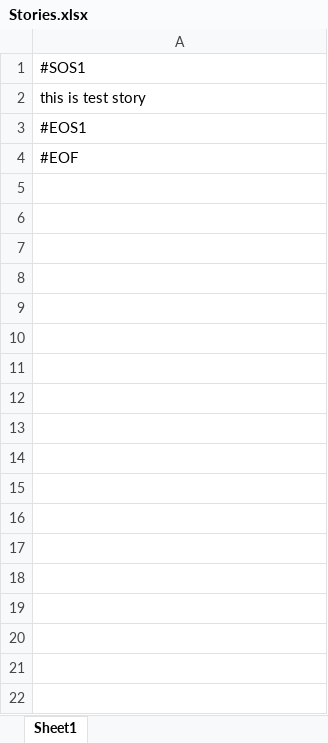
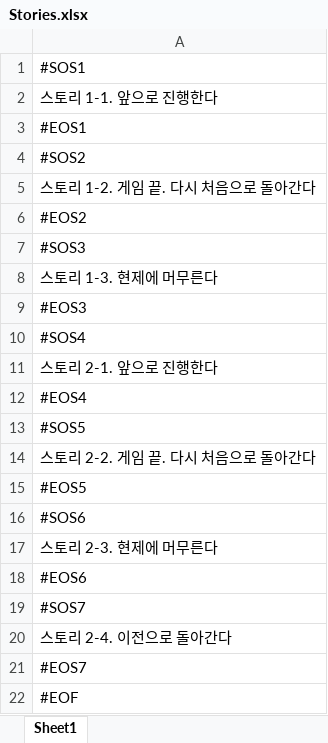
Before and after one commit to nuke1115/TheMoneyIsAlwaysRight, an Excel workbook: Assets/Stories.xlsx, sheet Sheet1, drawn as a sheet; values as stored, in another font and other column widths than the file's, no borders; the diff names each change by its address in the sheet, - before the commit and + after, or states it on an @@ line.

Commit message:
Add story system

```diff
--- a/Assets/Stories.xlsx (sheet Sheet1)
+++ b/Assets/Stories.xlsx (sheet Sheet1)
-A2: this is test story
+A2: 스토리 1-1. 앞으로 진행한다
+row 4: #SOS2
+row 5: 스토리 1-2. 게임 끝. 다시 처음으로 돌아간다
+row 6: #EOS2
+row 7: #SOS3
+row 8: 스토리 1-3. 현제에 머무른다
+row 9: #EOS3
+row 10: #SOS4
+row 11: 스토리 2-1. 앞으로 진행한다
+row 12: #EOS4
+row 13: #SOS5
+row 14: 스토리 2-2. 게임 끝. 다시 처음으로 돌아간다
+row 15: #EOS5
+row 16: #SOS6
+row 17: 스토리 2-3. 현제에 머무른다
+row 18: #EOS6
+row 19: #SOS7
+row 20: 스토리 2-4. 이전으로 돌아간다
+row 21: #EOS7
```
Also changed, not shown: Assets/CommandConditions.xlsx, 7 other files.
